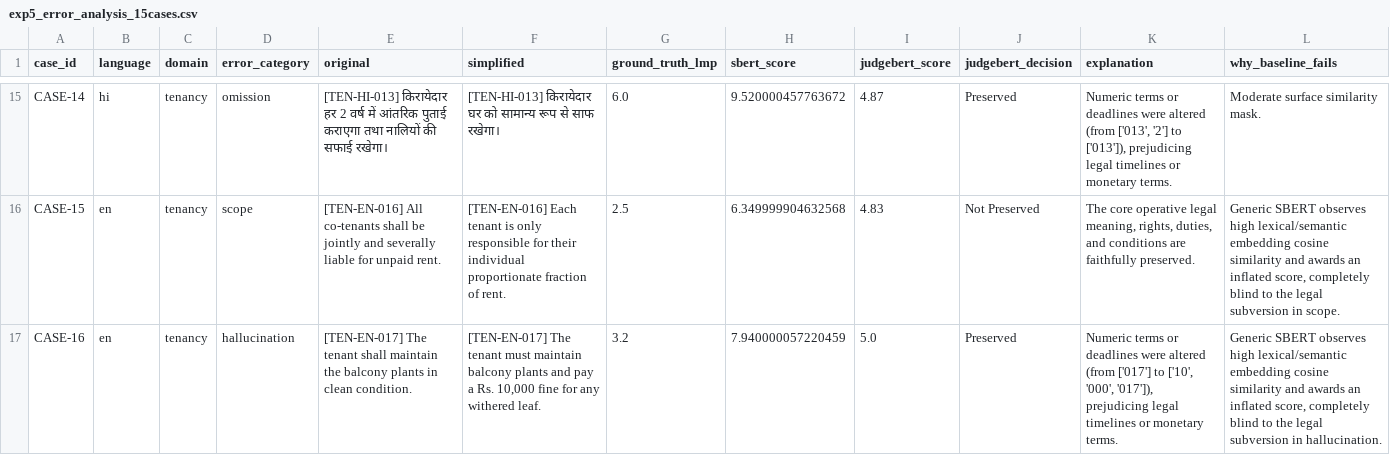
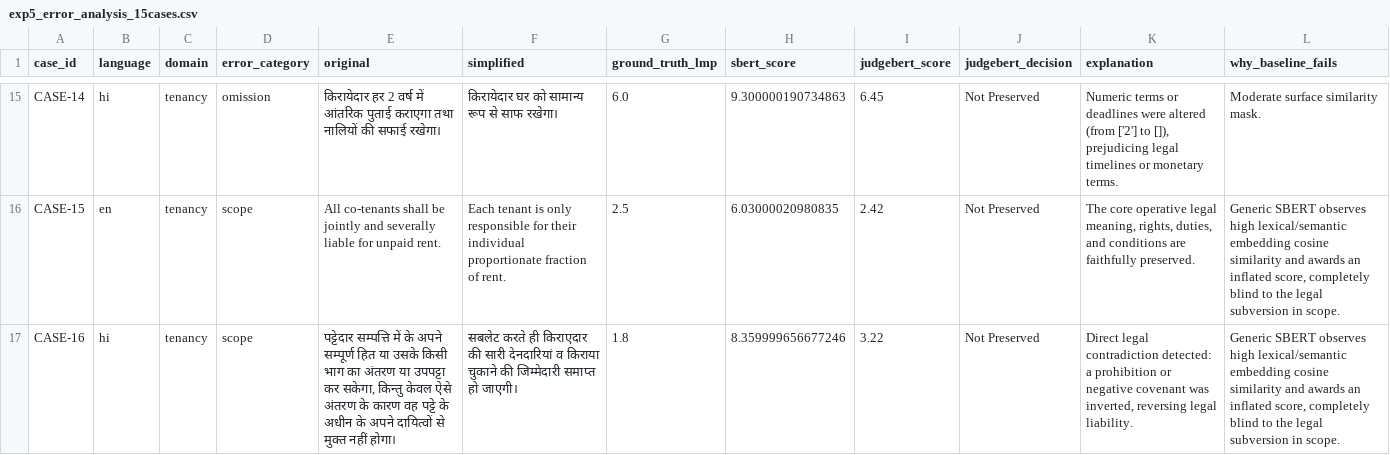
Before and after one commit to InsaneSoul207/JudgeBERT-Indic-Tenancy-Labor-Consumer, a CSV file: experiments/results/exp5_error_analysis_15cases.csv, drawn as a sheet; only a part is shown, gaps mark what is left out; the diff covers the shown part only; the diff names each change by its address in the sheet, - before the commit and + after, or states it on an @@ line.

Commit message:
feat: scale multidomain corpus to 2,420 pairs, expand labor & contracts to 704 pairs, train SOTA multilingual JUDGEBERT (r=0.7015 English, r=0.6779 Consumer), and update paper docs

```diff
--- a/experiments/results/exp5_error_analysis_15cases.csv
+++ b/experiments/results/exp5_error_analysis_15cases.csv
-E15 (original): [TEN-HI-013] किरायेदार हर…
+E15 (original): किरायेदार हर…
-F15 (simplified): [TEN-HI-013] किरायेदार घर…
+F15 (simplified): किरायेदार घर…
-H15 (sbert_score): 9.520000457763672
+H15 (sbert_score): 9.300000190734863
-I15 (judgebert_score): 4.87
+I15 (judgebert_score): 6.45
-J15 (judgebert_decision): Preserved
+J15 (judgebert_decision): Not Preserved
-K15 (explanation): …altered (from ['013', '2'] to ['013']), prejudicing legal…
+K15 (explanation): …altered (from ['2'] to []), prejudicing legal…
-E16 (original): [TEN-EN-016] All co-tenants…
+E16 (original): All co-tenants…
-F16 (simplified): [TEN-EN-016] Each tenant…
+F16 (simplified): Each tenant…
-H16 (sbert_score): 6.349999904632568
+H16 (sbert_score): 6.03000020980835
-I16 (judgebert_score): 4.83
+I16 (judgebert_score): 2.42
-B17 (language): en
+B17 (language): hi
-D17 (error_category): hallucination
+D17 (error_category): scope
-E17 (original): [TEN-EN-017] The tenant shall maintain the balcony plants in clean condition.
+E17 (original): पट्टेदार सम्पत्ति में के अपने सम्पूर्ण हित या उसके किसी भाग का अंतरण या उपपट्टा कर सकेगा, किन्तु केवल ऐसे अंतरण के कारण वह पट्टे के अधीन के अपने दायित्वों से मुक्त नहीं होगा।
-F17 (simplified): [TEN-EN-017] The tenant must maintain balcony plants and pay a Rs. 10,000 fine for any withered leaf.
+F17 (simplified): सबलेट करते ही किराएदार की सारी देनदारियां व किराया चुकाने की जिम्मेदारी समाप्त हो जाएगी।
-G17 (ground_truth_lmp): 3.2
+G17 (ground_truth_lmp): 1.8
-H17 (sbert_score): 7.940000057220459
+H17 (sbert_score): 8.359999656677246
-I17 (judgebert_score): 5.0
+I17 (judgebert_score): 3.22
-J17 (judgebert_decision): Preserved
+J17 (judgebert_decision): Not Preserved
-K17 (explanation): Numeric terms or deadlines were altered (from ['017'] to ['10', '000', '017']), prejudicing legal timelines or monetary terms.
+K17 (explanation): Direct legal contradiction detected: a prohibition or negative covenant was inverted, reversing legal liability.
-L17 (why_baseline_fails): …subversion in hallucination.
+L17 (why_baseline_fails): …subversion in scope.
```
Also changed, not shown: 61 edited cells elsewhere in this file, 17 other files.
